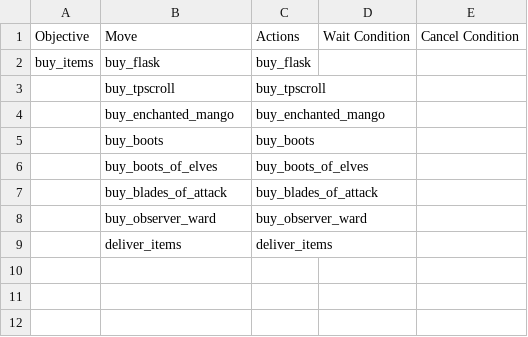
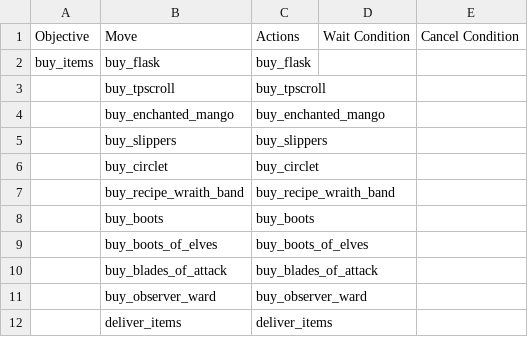
Before and after one commit to ellysh/dota2-omen-bots, a CSV file: generator/database/csv/buy.csv, drawn as a sheet; the diff names each change by its address in the sheet, - before the commit and + after, or states it on an @@ line.

Commit message:
Apply moves to buy the 2nd wraith band to Database

```diff
--- a/generator/database/csv/buy.csv
+++ b/generator/database/csv/buy.csv
+row 5:  | buy_slippers | buy_slippers
+row 6:  | buy_circlet | buy_circlet
+row 7:  | buy_recipe_wraith_band | buy_recipe_wraith_band
```
Also changed, not shown: 4 other files.
